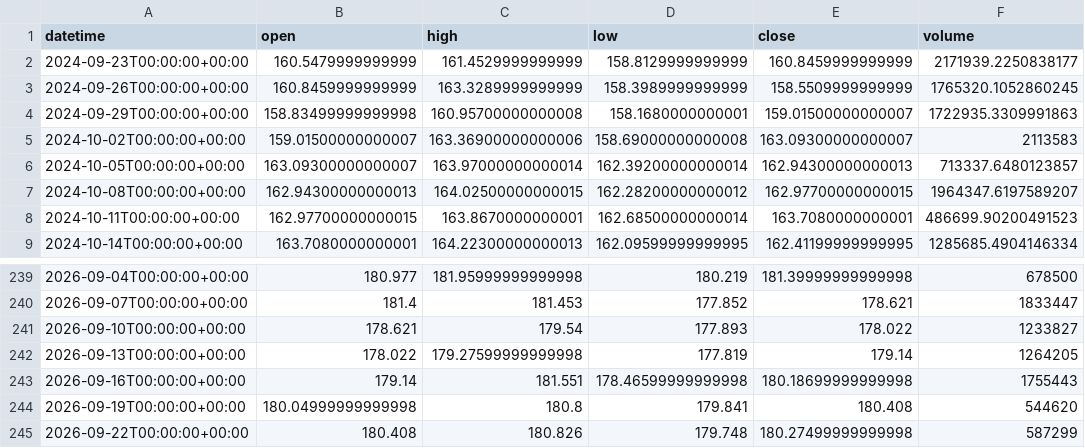
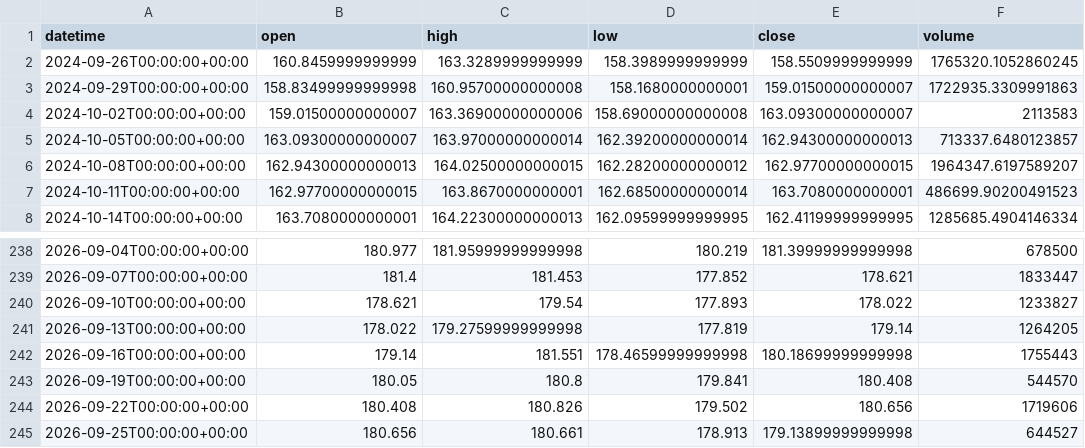
Before and after one commit to getdata-finance/eurjpy-3d-ohlcv-forex-historical-data, a CSV file: EURJPY_3d.csv, drawn as a sheet; only a part is shown, gaps mark what is left out.

Commit message:
Update EURJPY 3d OHLCV sample

```diff
--- a/EURJPY_3d.csv
+++ b/EURJPY_3d.csv
@@ -1,3 +1,2 @@
 datetime,open,high,low,close,volume
-2024-09-23T00:00:00+00:00,160.5479999999999,161.4529999999999,158.8129999999999,160.8459999999999,2171939.2250838177
 2024-09-26T00:00:00+00:00,160.8459999999999,163.3289999999999,158.3989999999999,158.5509999999999,1765320.1052860245
@@ -243,3 +242,4 @@ datetime,open,high,low,close,volume
 2026-09-16T00:00:00+00:00,179.14,181.551,178.46599999999998,180.18699999999998,1755443
-2026-09-19T00:00:00+00:00,180.04999999999998,180.8,179.841,180.408,544620
-2026-09-22T00:00:00+00:00,180.408,180.826,179.748,180.27499999999998,587299
+2026-09-19T00:00:00+00:00,180.05,180.8,179.841,180.408,544570
+2026-09-22T00:00:00+00:00,180.408,180.826,179.502,180.656,1719606
+2026-09-25T00:00:00+00:00,180.656,180.661,178.913,179.13899999999998,644527
```
Also changed, not shown: 1 other file.
